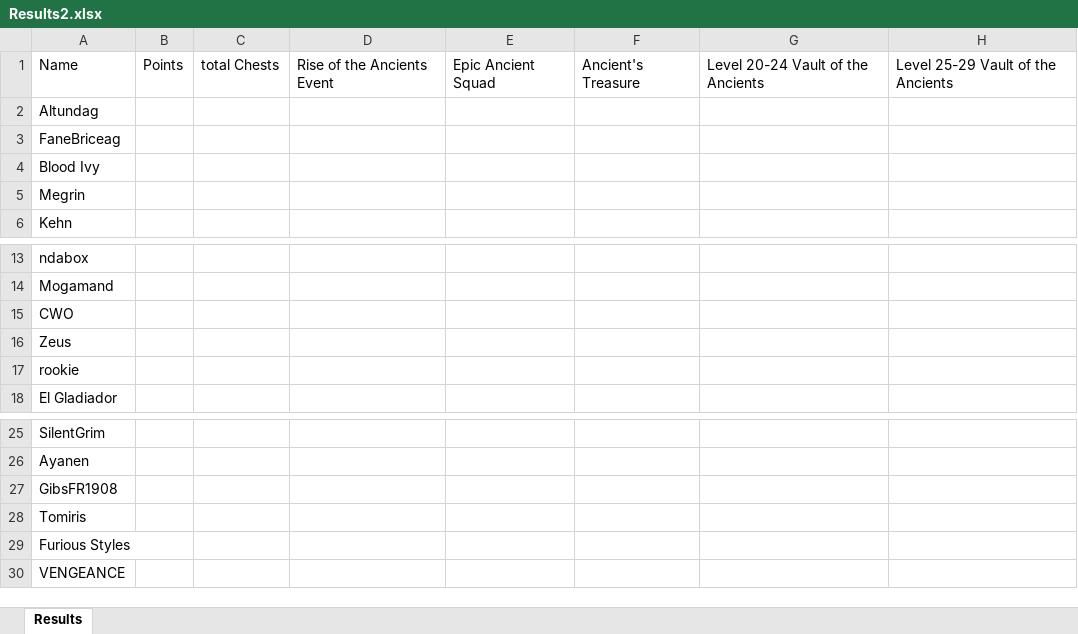
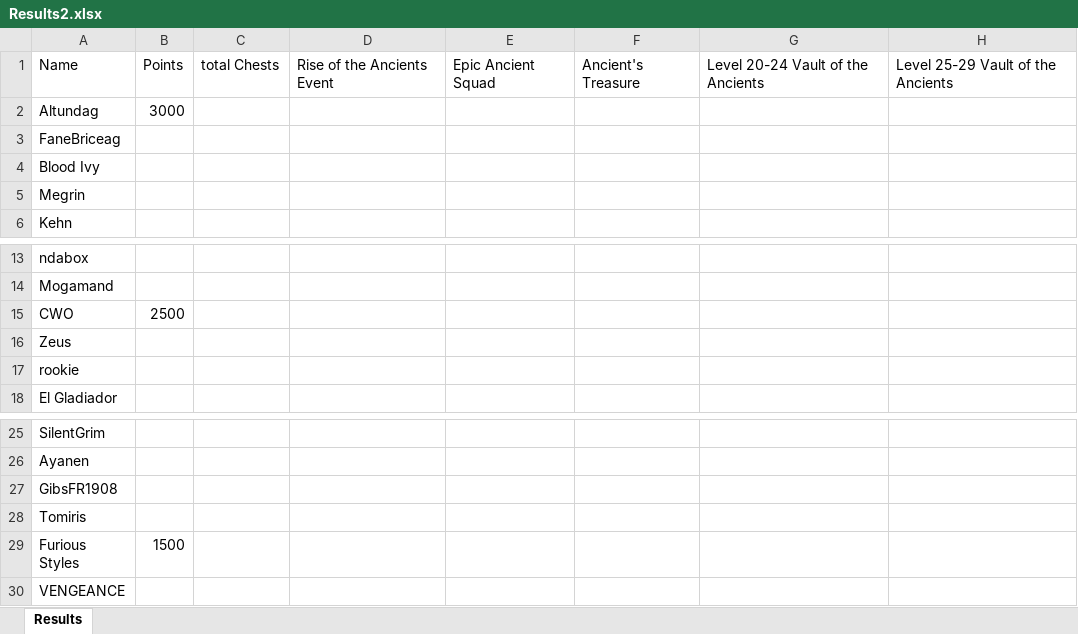
Before and after one commit to abdulraoufsuliman-ctrl/Chest_Tracker, an Excel workbook: Results2.xlsx, sheet Results, drawn as a sheet; only a part is shown, gaps mark what is left out; values as stored, in another font and other column widths than the file's, no borders; conditional formats not drawn; the diff names each change by its address in the sheet, - before the commit and + after, or states it on an @@ line.

```diff
--- a/Results2.xlsx (sheet Results)
+++ b/Results2.xlsx (sheet Results)
-B2: (empty)
+B2: 3000
-B15: (empty)
+B15: 2500
-B29: (empty)
+B29: 1500
```
Also changed, not shown: Results1.xlsx.
